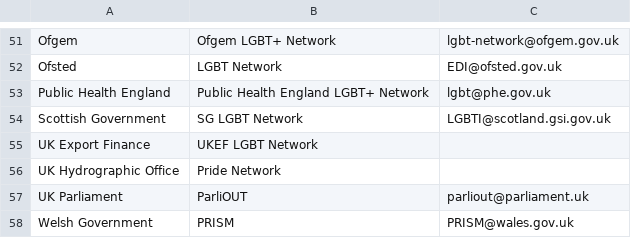
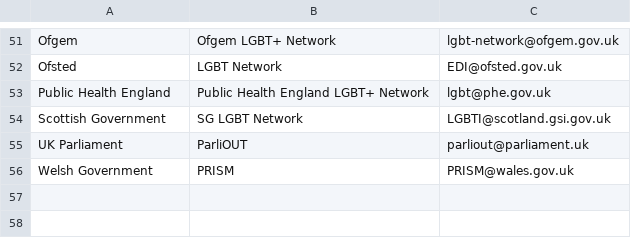
Before and after one commit to civilservicelgbt/civilservicelgbt.github.io, a CSV file: _data/networks.csv, drawn as a sheet; only a part is shown, gaps mark what is left out; the diff names each change by its address in the sheet, - before the commit and + after, or states it on an @@ line.

Commit message:
Update networks.csv

```diff
--- a/_data/networks.csv
+++ b/_data/networks.csv
-row 55: UK Export Finance | UKEF LGBT Network
-row 56: UK Hydrographic Office | Pride Network
```
